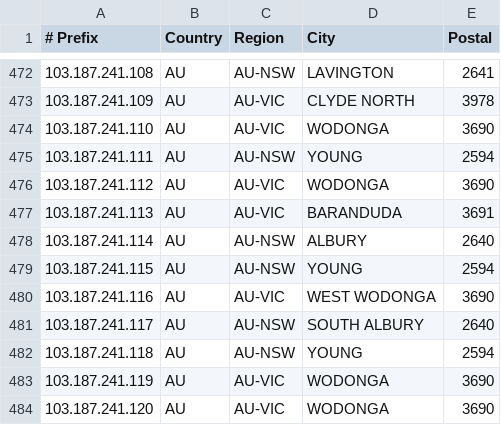
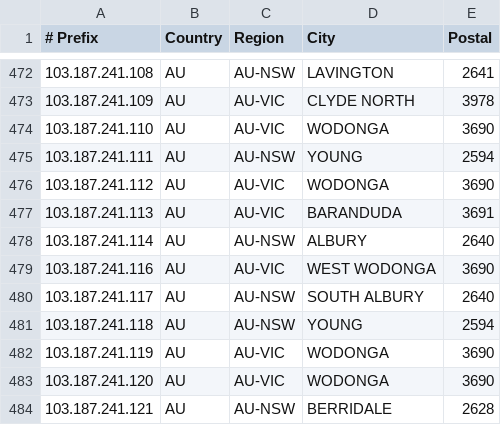
Before and after one commit to LightningIP/geofeed, a CSV file: geofeed.csv, drawn as a sheet; only a part is shown, gaps mark what is left out; the shorter side is filled out with more unchanged rows; the diff names each change by its address in the sheet, - before the commit and + after, or states it on an @@ line.

Commit message:
IP Address Updates

```diff
--- a/geofeed.csv
+++ b/geofeed.csv
-row 479: 103.187.241.115 | AU | AU-NSW | YOUNG | 2594
```
